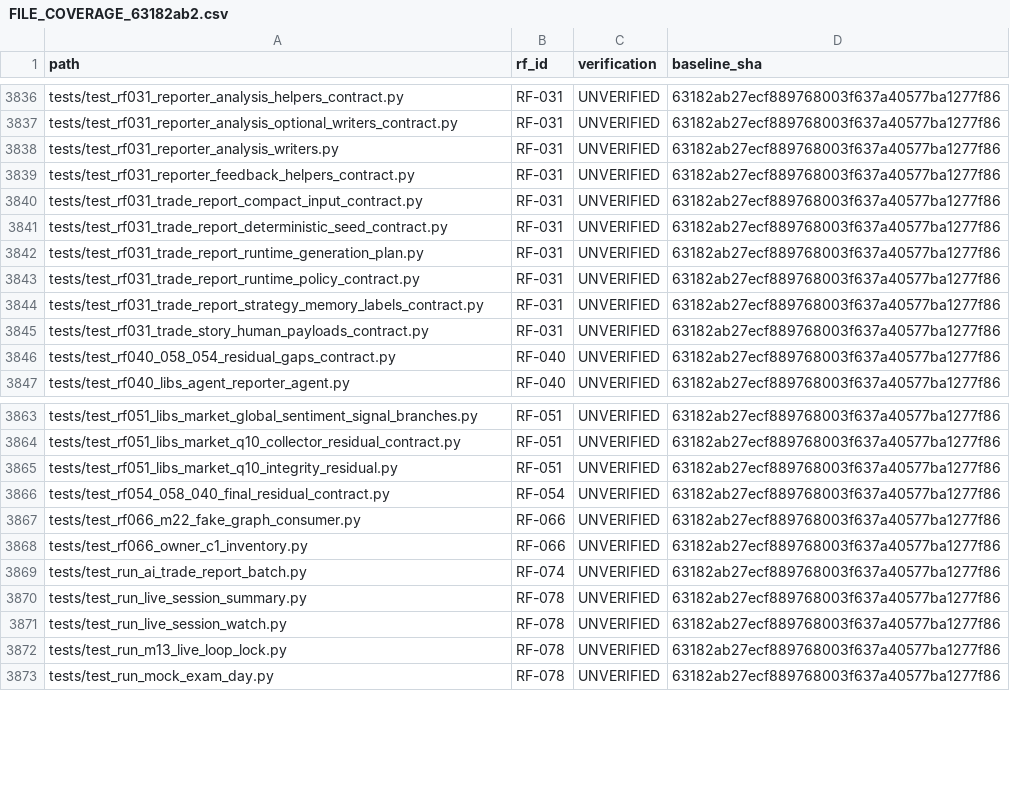
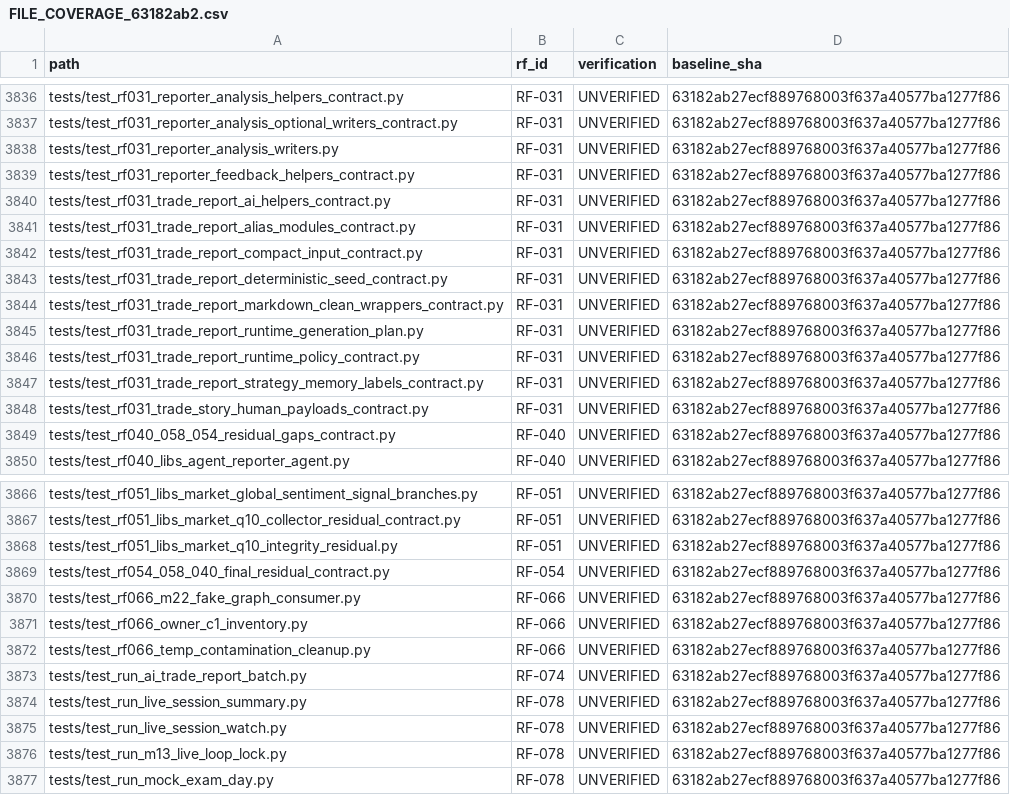
Before and after one commit to hbombheart1230-dotcom/agentra, a CSV file: docs/refactor/plan/FILE_COVERAGE_63182ab2.csv, drawn as a sheet; only a part is shown, gaps mark what is left out; the diff names each change by its address in the sheet, - before the commit and + after, or states it on an @@ line.

Commit message:
docs(p1.5): C05 adjudicate RF-031 alias and RF-066 cleanup evidence

```diff
--- a/docs/refactor/plan/FILE_COVERAGE_63182ab2.csv
+++ b/docs/refactor/plan/FILE_COVERAGE_63182ab2.csv
+row 3840: tests/test_rf031_trade_report_ai_helpers_contract.py | RF-031 | UNVERIFIED | 63182ab27ecf889768003f637a40577ba1277f86
+row 3841: tests/test_rf031_trade_report_alias_modules_contract.py | RF-031 | UNVERIFIED | 63182ab27ecf889768003f637a40577ba1277f86
+row 3844: tests/test_rf031_trade_report_markdown_clean_wrappers_contract.py | RF-031 | UNVERIFIED | 63182ab27ecf889768003f637a40577ba1277f86
+row 3872: tests/test_rf066_temp_contamination_cleanup.py | RF-066 | UNVERIFIED | 63182ab27ecf889768003f637a40577ba1277f86
```
Also changed, not shown: 6 other files.
